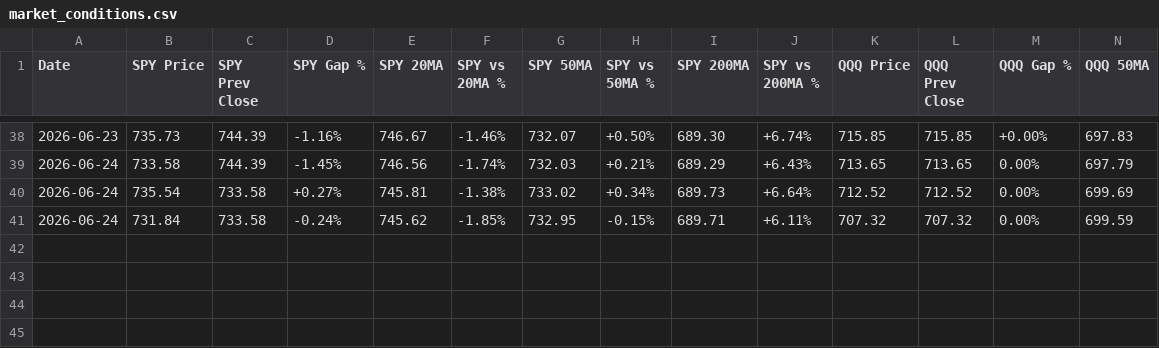
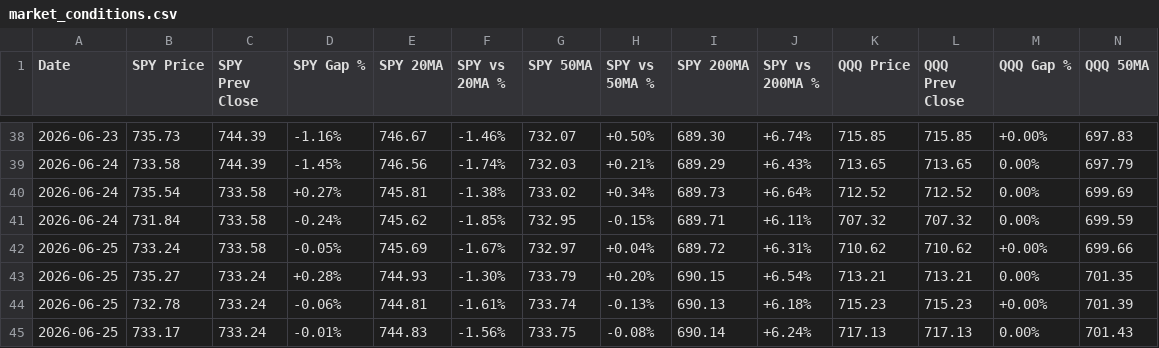
Before and after one commit to SimosProjects/Vela, a CSV file: trades/market_conditions.csv, drawn as a sheet; only a part is shown, gaps mark what is left out; rows hold the shown columns only; the diff names each change by its address in the sheet, - before the commit and + after, or states it on an @@ line.

```diff
--- a/trades/market_conditions.csv
+++ b/trades/market_conditions.csv
+row 42: 2026-06-25 | 733.24 | 733.58 | -0.05% | 745.69 | -1.67% | 732.97 | +0.04% | 689.72 | +6.31% | 710.62 | 710.62 | +0.00% | 699.66
+row 43: 2026-06-25 | 735.27 | 733.24 | +0.28% | 744.93 | -1.30% | 733.79 | +0.20% | 690.15 | +6.54% | 713.21 | 713.21 | 0.00% | 701.35
+row 44: 2026-06-25 | 732.78 | 733.24 | -0.06% | 744.81 | -1.61% | 733.74 | -0.13% | 690.13 | +6.18% | 715.23 | 715.23 | +0.00% | 701.39
+row 45: 2026-06-25 | 733.17 | 733.24 | -0.01% | 744.83 | -1.56% | 733.75 | -0.08% | 690.14 | +6.24% | 717.13 | 717.13 | 0.00% | 701.43
```
Also changed, not shown: trades/options_trades.csv, trades/stocks_trades.csv, 1 other file.
